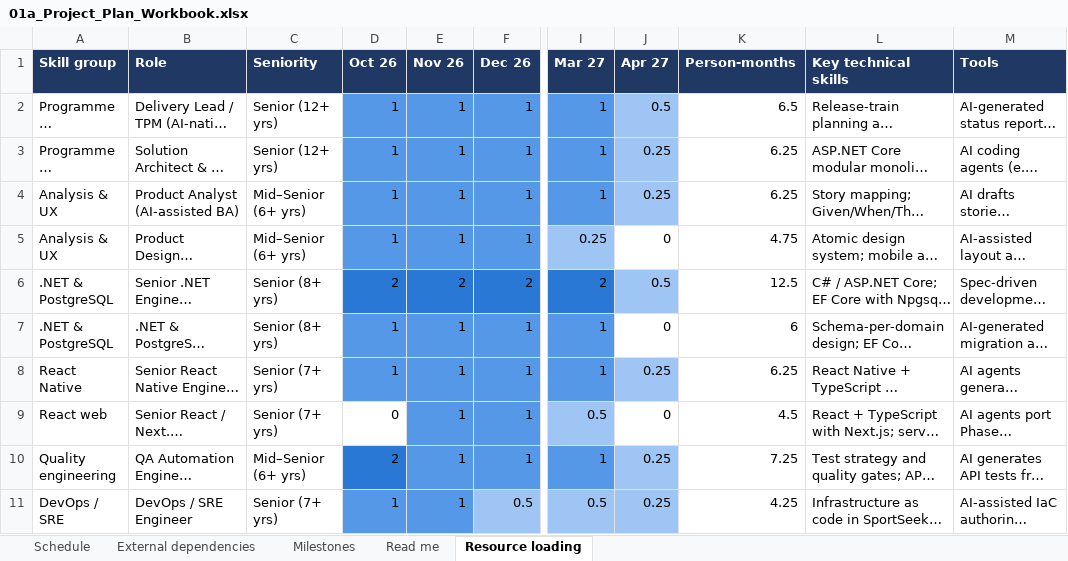
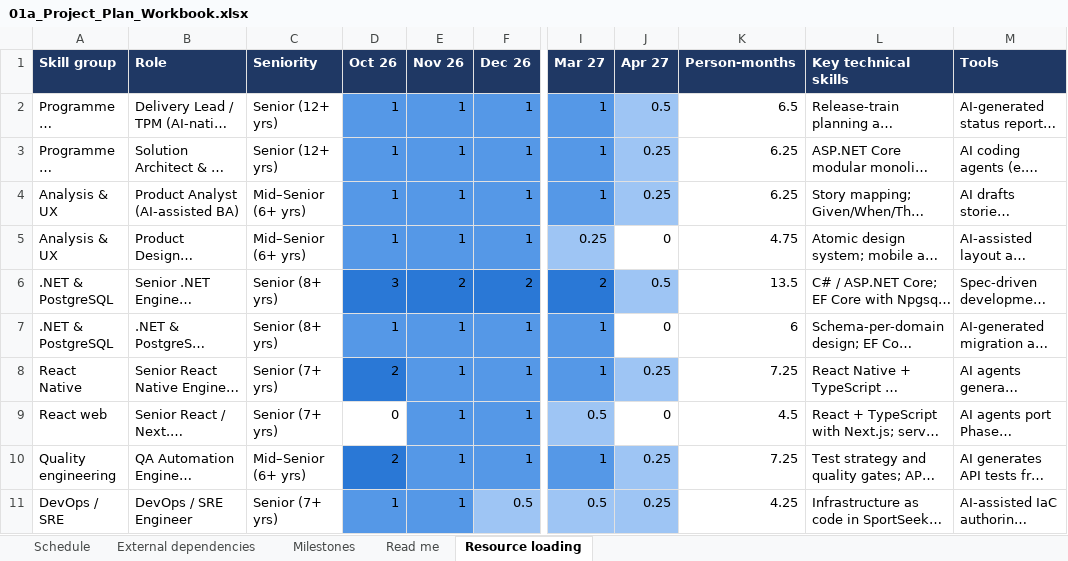
Before and after one commit to sr124s71-alt/RacingAhead, an Excel workbook: docs/phase-2a/01a_Project_Plan_Workbook.xlsx, sheet Resource loading, drawn as a sheet; only a part is shown, gaps mark what is left out; long unchanged cells end in …; values as stored, in another font and other column widths than the file's, no borders; the diff covers the shown part only; the diff names each change by its address in the sheet, - before the commit and + after, or states it on an @@ line.

```diff
--- a/docs/phase-2a/01a_Project_Plan_Workbook.xlsx (sheet Resource loading)
+++ b/docs/phase-2a/01a_Project_Plan_Workbook.xlsx (sheet Resource loading)
-D6 (Oct 26): 2
+D6 (Oct 26): 3
-K6 (Person-months): 12.5
+K6 (Person-months): 13.5
-D8 (Oct 26): 1
+D8 (Oct 26): 2
-D8 fill: #5598E7
+D8 fill: #2A78D6
-K8 (Person-months): 6.25
+K8 (Person-months): 7.25
```
Also changed, not shown: 3 edited cells elsewhere in this sheet, sheet Schedule, sheet Milestones, sheet External dependencies, 21 other files.
